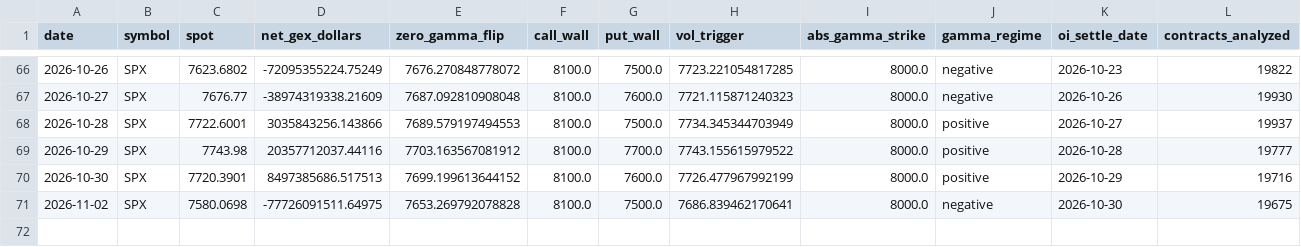
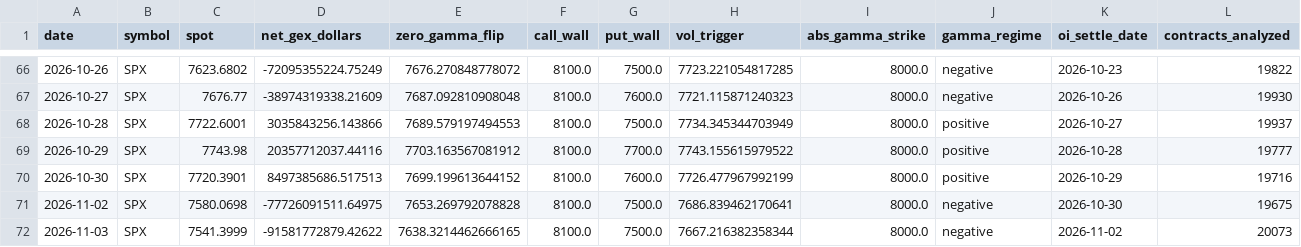
Before and after one commit to acstep/stock-k, a CSV file: docs/data/spx-levels.csv, drawn as a sheet; only a part is shown, gaps mark what is left out; the diff names each change by its address in the sheet, - before the commit and + after, or states it on an @@ line.

```diff
--- a/docs/data/spx-levels.csv
+++ b/docs/data/spx-levels.csv
+row 72: 2026-11-03 | SPX | 7541.3999 | -91581772879.42622 | 7638.3214462666165 | 8100.0 | 7500.0 | 7667.216382358344 | 8000.0 | negative | 2026-11-02 | 20073
```
Also changed, not shown: 55 other files.
